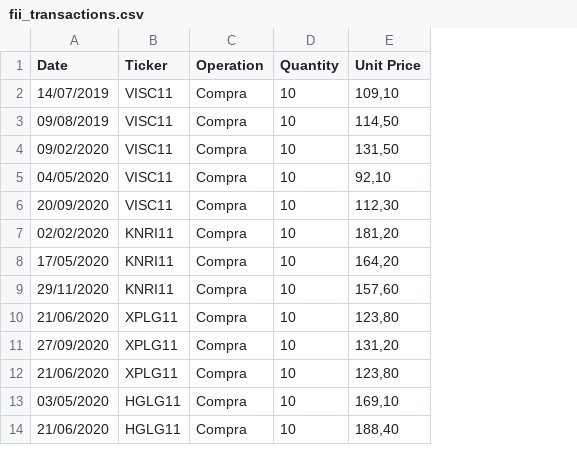
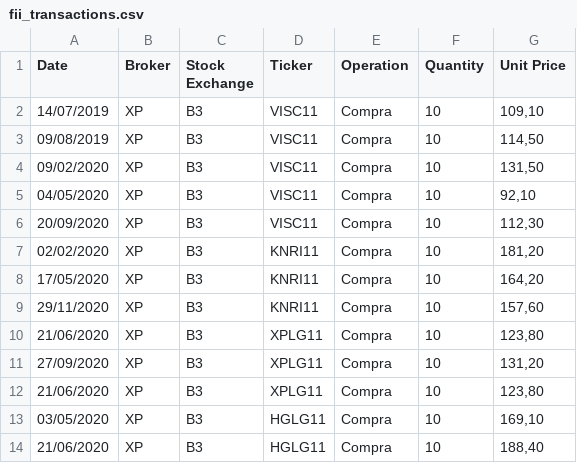
Before and after one commit to thobiast/myinvestments, a CSV file: example_transactions/fii_transactions.csv, drawn as a sheet; the diff names each change by its address in the sheet, - before the commit and + after, or states it on an @@ line.

```diff
--- a/example_transactions/fii_transactions.csv
+++ b/example_transactions/fii_transactions.csv
+column B (Broker), rows 2-14: all XP
+column C (Stock Exchange), rows 2-14: all B3
```
Also changed, not shown: example_transactions/stocks_transactions.csv, 5 other files.
